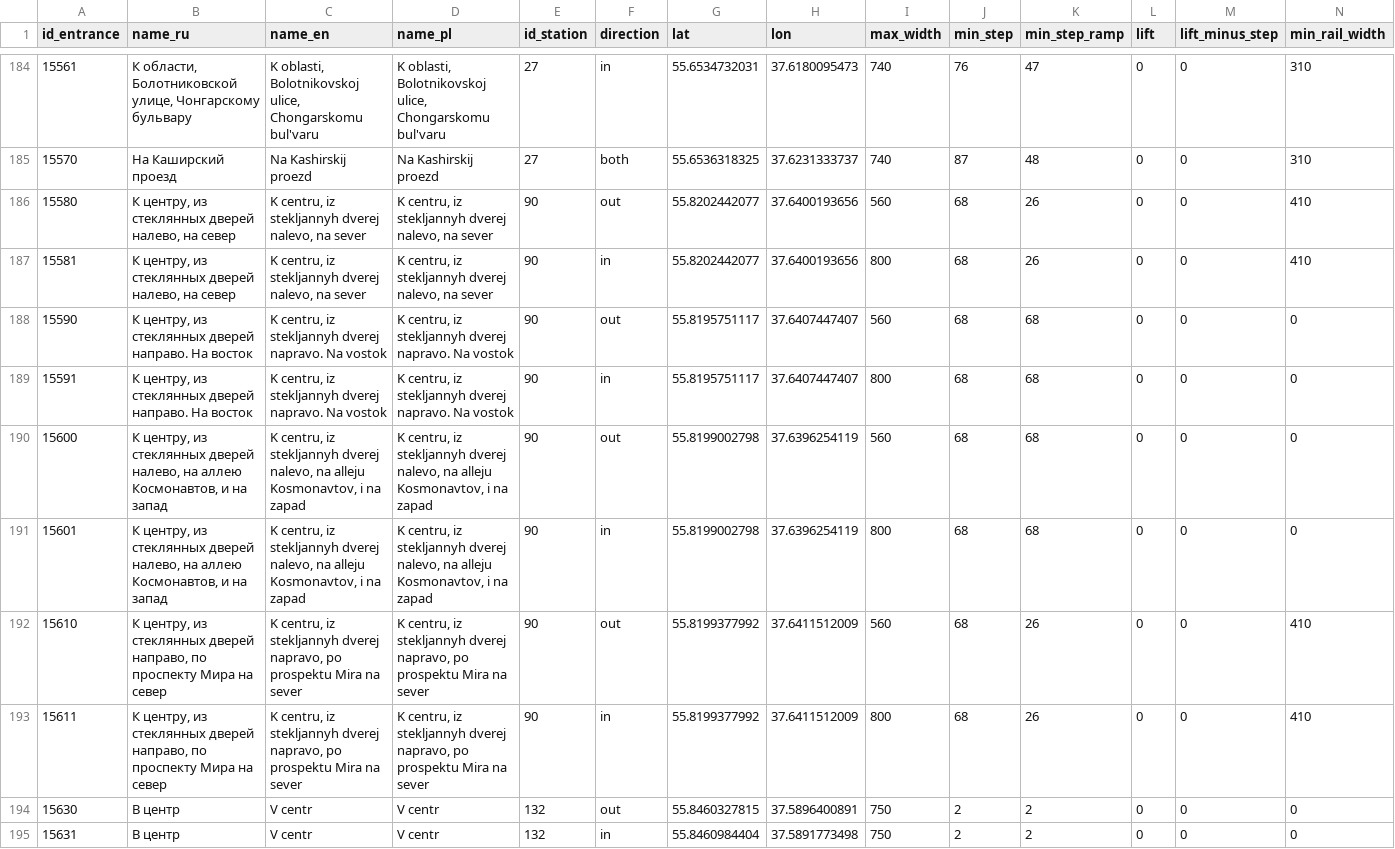
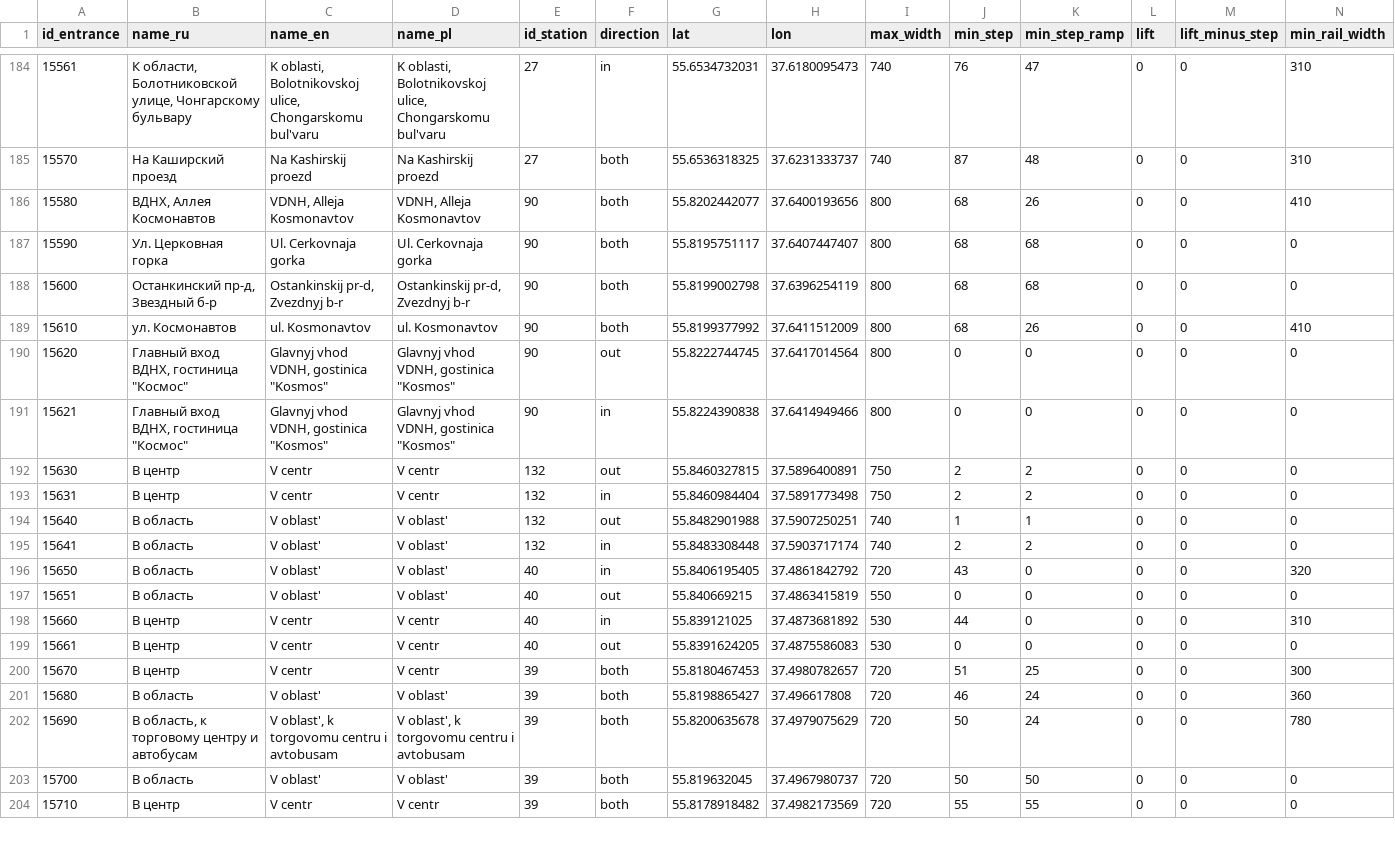
Before and after one commit to nextgis/metro4all, a CSV file: data/msk/portals.csv, drawn as a sheet; only a part is shown, gaps mark what is left out; the shorter side is filled out with more unchanged rows; removed rows and columns are numbered as before the commit, all else as after; rows hold the shown columns only; the diff names each change by its address in the sheet, - before the commit and + after, or states it on an @@ line.

Commit message:
update portals.csv

```diff
--- a/data/msk/portals.csv
+++ b/data/msk/portals.csv
-B186 (name_ru): К центру, из стеклянных дверей налево, на север
+B186 (name_ru): ВДНХ, Аллея Космонавтов
-C186 (name_en): K centru, iz stekljannyh dverej nalevo, na sever
+C186 (name_en): VDNH, Alleja Kosmonavtov
-D186 (name_pl): K centru, iz stekljannyh dverej nalevo, na sever
+D186 (name_pl): VDNH, Alleja Kosmonavtov
-F186 (direction): out
+F186 (direction): both
-I186 (max_width): 560
+I186 (max_width): 800
-row 187: 15581 | К центру, из стеклянных дверей налево, на север | K centru, iz stekljannyh dverej nalevo, na sever | K centru, iz stekljannyh dverej nalevo, na sever | 90 | in | 55.8202442077 | 37.6400193656 | 800 | 68 | 26 | 0 | 0 | 410
-B187 (name_ru): К центру, из стеклянных дверей направо. На восток
+B187 (name_ru): Ул. Церковная горка
-C187 (name_en): K centru, iz stekljannyh dverej napravo. Na vostok
+C187 (name_en): Ul. Cerkovnaja gorka
-D187 (name_pl): K centru, iz stekljannyh dverej napravo. Na vostok
+D187 (name_pl): Ul. Cerkovnaja gorka
-F187 (direction): out
+F187 (direction): both
-I187 (max_width): 560
+I187 (max_width): 800
-row 189: 15591 | К центру, из стеклянных дверей направо. На восток | K centru, iz stekljannyh dverej napravo. Na vostok | K centru, iz stekljannyh dverej napravo. Na vostok | 90 | in | 55.8195751117 | 37.6407447407 | 800 | 68 | 68 | 0 | 0 | 0
-B188 (name_ru): К центру, из стеклянных дверей налево, на аллею Космонавтов, и на запад
+B188 (name_ru): Останкинский пр-д, Звездный б-р
-C188 (name_en): K centru, iz stekljannyh dverej nalevo, na alleju Kosmonavtov, i na zapad
+C188 (name_en): Ostankinskij pr-d, Zvezdnyj b-r
-D188 (name_pl): K centru, iz stekljannyh dverej nalevo, na alleju Kosmonavtov, i na zapad
+D188 (name_pl): Ostankinskij pr-d, Zvezdnyj b-r
-F188 (direction): out
+F188 (direction): both
-I188 (max_width): 560
+I188 (max_width): 800
-row 191: 15601 | К центру, из стеклянных дверей налево, на аллею Космонавтов, и на запад | K centru, iz stekljannyh dverej nalevo, na alleju Kosmonavtov, i na zapad | K centru, iz stekljannyh dverej nalevo, na alleju Kosmonavtov, i na zapad | 90 | in | 55.8199002798 | 37.6396254119 | 800 | 68 | 68 | 0 | 0 | 0
-B189 (name_ru): К центру, из стеклянных дверей направо, по проспекту Мира на север
+B189 (name_ru): ул. Космонавтов
-C189 (name_en): K centru, iz stekljannyh dverej napravo, po prospektu Mira na sever
+C189 (name_en): ul. Kosmonavtov
-D189 (name_pl): K centru, iz stekljannyh dverej napravo, po prospektu Mira na sever
+D189 (name_pl): ul. Kosmonavtov
-F189 (direction): out
+F189 (direction): both
-I189 (max_width): 560
+I189 (max_width): 800
-row 193: 15611 | К центру, из стеклянных дверей направо, по проспекту Мира на север | K centru, iz stekljannyh dverej napravo, po prospektu Mira na sever | K centru, iz stekljannyh dverej napravo, po prospektu Mira na sever | 90 | in | 55.8199377992 | 37.6411512009 | 800 | 68 | 26 | 0 | 0 | 410
+row 190: 15620 | Главный вход ВДНХ, гостиница "Космос" | Glavnyj vhod VDNH, gostinica "Kosmos" | Glavnyj vhod VDNH, gostinica "Kosmos" | 90 | out | 55.8222744745 | 37.6417014564 | 800 | 0 | 0 | 0 | 0 | 0
+row 191: 15621 | Главный вход ВДНХ, гостиница "Космос" | Glavnyj vhod VDNH, gostinica "Kosmos" | Glavnyj vhod VDNH, gostinica "Kosmos" | 90 | in | 55.8224390838 | 37.6414949466 | 800 | 0 | 0 | 0 | 0 | 0
```
